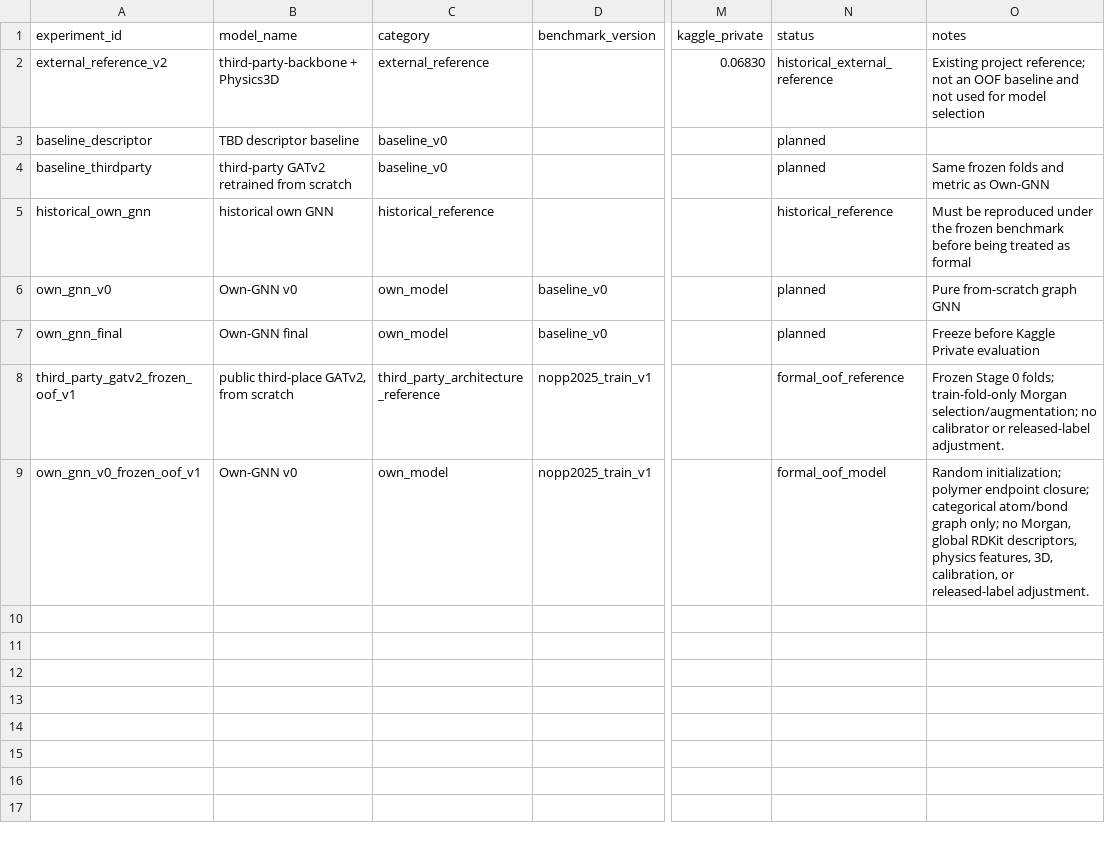
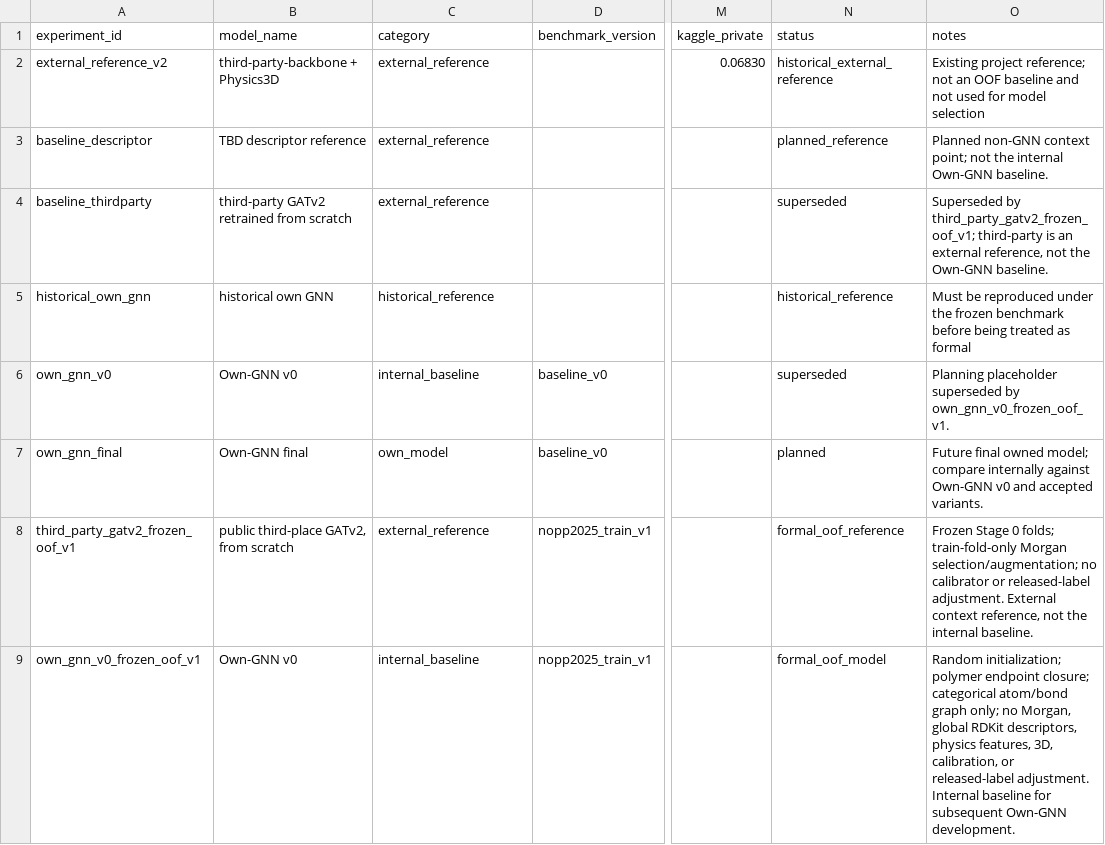
Before and after one commit to gyf4buaa/Polymer, a CSV file: from_scratch_gnn/results.csv, drawn as a sheet; only a part is shown, gaps mark what is left out; the diff names each change by its address in the sheet, - before the commit and + after, or states it on an @@ line.

Commit message:
Align experiment registry terminology

```diff
--- a/from_scratch_gnn/results.csv
+++ b/from_scratch_gnn/results.csv
-B3 (model_name): TBD descriptor baseline
+B3 (model_name): TBD descriptor reference
-C3:C4 (category): baseline_v0
+C3:C4 (category): external_reference
-N3 (status): planned
+N3 (status): planned_reference
-O3 (notes): (empty)
+O3 (notes): Planned non-GNN context point; not the internal Own-GNN baseline.
-N4 (status): planned
+N4 (status): superseded
-O4 (notes): Same frozen folds and metric as Own-GNN
+O4 (notes): Superseded by third_party_gatv2_frozen_oof_v1; third-party is an external reference, not the Own-GNN baseline.
-C6 (category): own_model
+C6 (category): internal_baseline
-N6 (status): planned
+N6 (status): superseded
-O6 (notes): Pure from-scratch graph GNN
+O6 (notes): Planning placeholder superseded by own_gnn_v0_frozen_oof_v1.
-O7 (notes): Freeze before Kaggle Private evaluation
+O7 (notes): Future final owned model; compare internally against Own-GNN v0 and accepted variants.
-C8 (category): third_party_architecture_reference
+C8 (category): external_reference
-O8 (notes): …released-label adjustment.
+O8 (notes): …released-label adjustment. External context reference, not the internal baseline.
-C9 (category): own_model
+C9 (category): internal_baseline
-O9 (notes): …released-label adjustment.
+O9 (notes): …released-label adjustment. Internal baseline for subsequent Own-GNN development.
```
